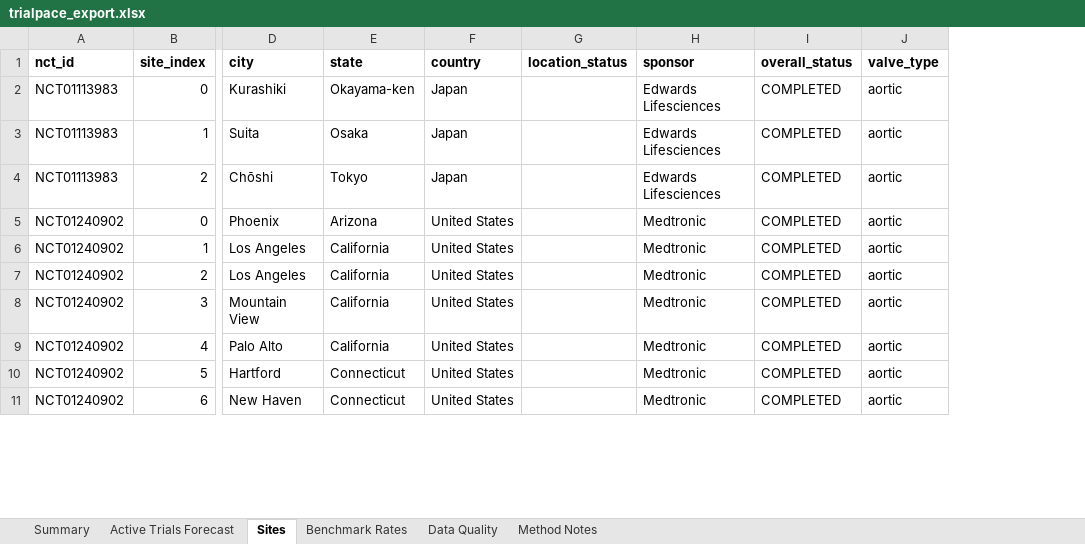
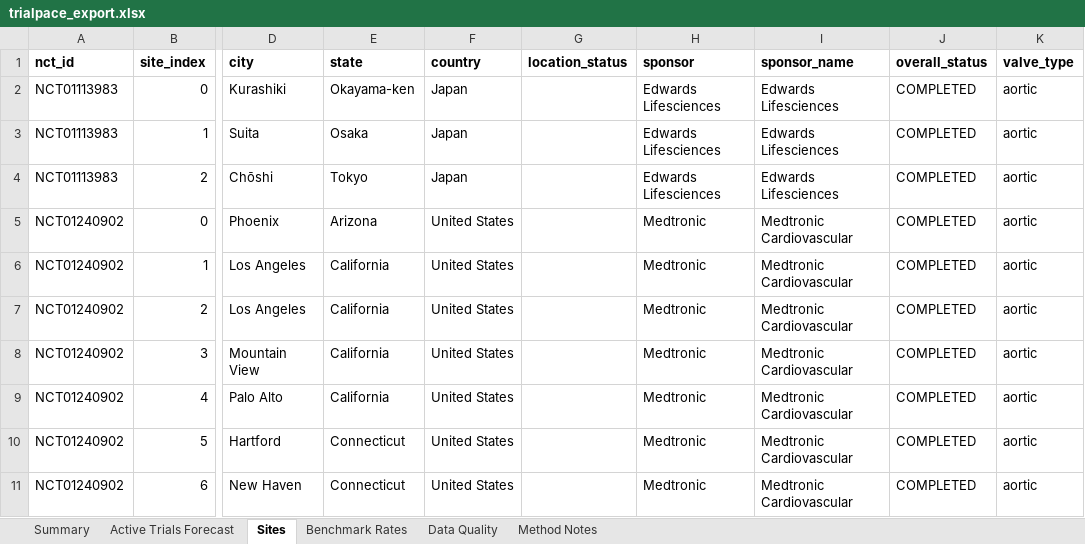
Before and after one commit to hasnainsizar/TrialPace, an Excel workbook: data/excel/trialpace_export.xlsx, sheet Sites, drawn as a sheet; only a part is shown, gaps mark what is left out; values as stored, in another font and other column widths than the file's, no borders; the diff names each change by its address in the sheet, - before the commit and + after, or states it on an @@ line.

```diff
--- a/data/excel/trialpace_export.xlsx (sheet Sites)
+++ b/data/excel/trialpace_export.xlsx (sheet Sites)
+column I (sponsor_name), rows 2-11: Edwards Lifesciences | Edwards Lifesciences | Edwards Lifesciences | Medtronic Cardiovascular | Medtronic Cardiovascular | Medtronic Cardiovascular | Medtronic Cardiovascular | Medtronic Cardiovascular | Medtronic Cardiovascular | Medtronic Cardiovascular
```
Also changed, not shown: sheet Benchmark Rates, sheet Summary, sheet Active Trials Forecast, sheet Method Notes, 20 other files.
